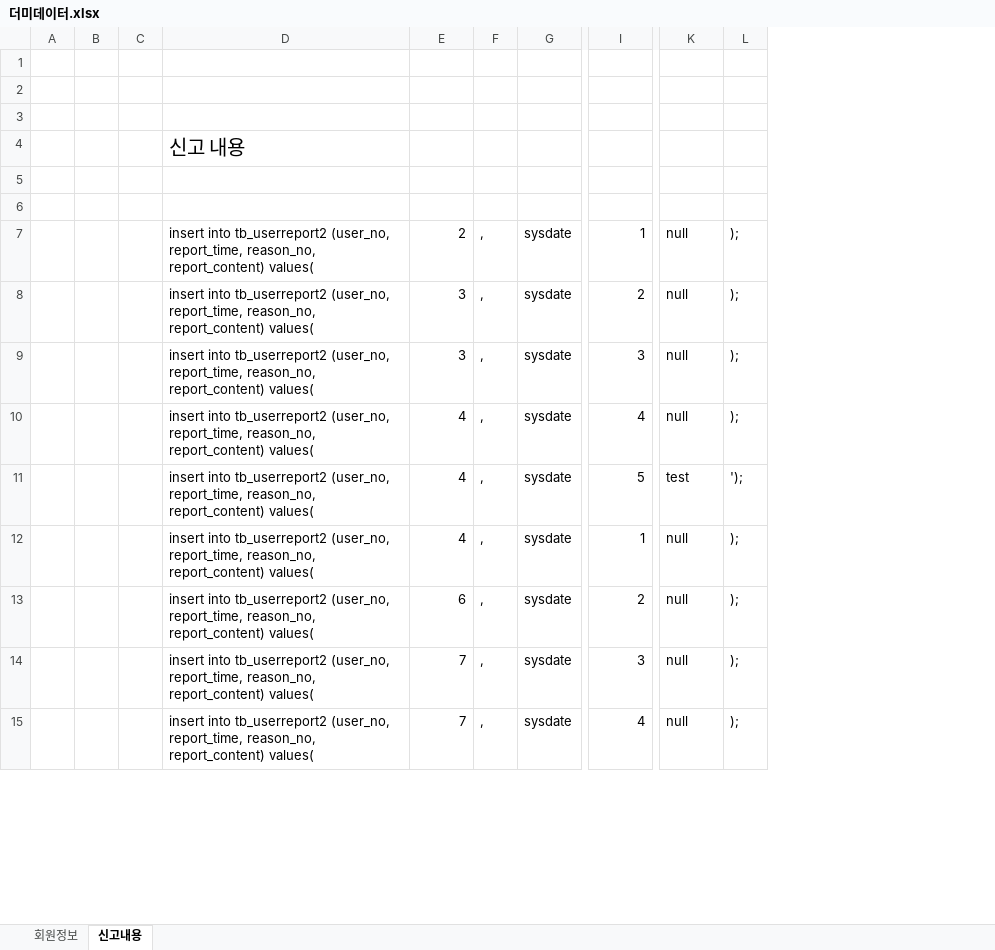
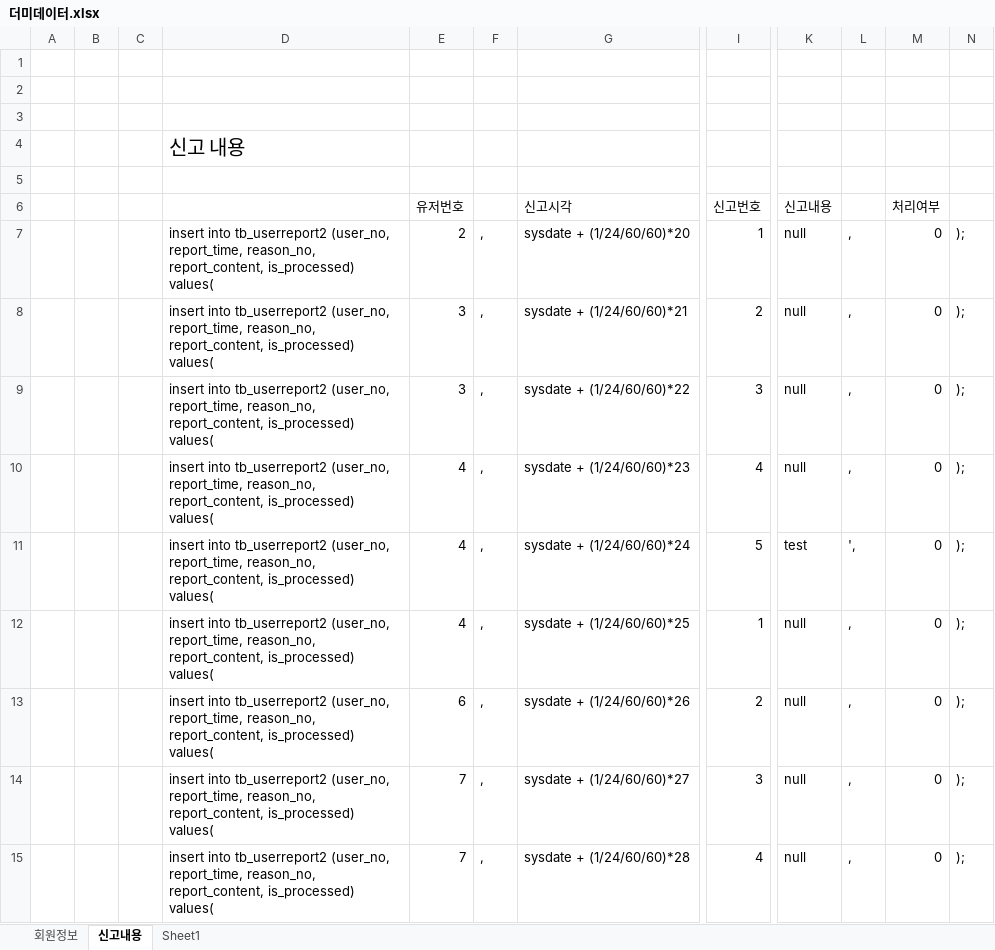
Before and after one commit to lss7612/KHFINAL_MEETEAT, an Excel workbook: 더미데이터.xlsx, sheet 신고내용, drawn as a sheet; only a part is shown, gaps mark what is left out; values as stored, in another font and other column widths than the file's, no borders; removed rows and columns are numbered as before the commit, all else as after; rows hold the shown columns only; the diff covers the shown part only; the diff names each change by its address in the sheet, - before the commit and + after, or states it on an @@ line.

Commit message:
doReport Dev

```diff
--- a/더미데이터.xlsx (sheet 신고내용)
+++ b/더미데이터.xlsx (sheet 신고내용)
+sheet tab: Sheet1
-column D, rows 4-15: 신고 내용 |  |  | insert into tb_userreport2 (user_no, report_time, reason_no, report_content) values( | insert into tb_userreport2 (user_no, report_time, reason_no, report_content) values( | insert into tb_userreport2 (user_no, report_time, reason_no, report_content) values( | insert into tb_userreport2 (user_no, report_time, reason_no, report_content) values( | insert into tb_userreport2 (user_no, report_time, reason_no, report_content) values( | insert into tb_userreport2 (user_no, report_time, reason_no, report_content) values( | insert into tb_userreport2 (user_no, report_time, reason_no, report_content) values( | insert into tb_userreport2 (user_no, report_time, reason_no, report_content) values( | insert into tb_userreport2 (user_no, report_time, reason_no, report_content) values(
+column D, rows 4-15: 신고 내용 |  |  | insert into tb_userreport2 (user_no, report_time, reason_no, report_content, is_processed) values( | insert into tb_userreport2 (user_no, report_time, reason_no, report_content, is_processed) values( | insert into tb_userreport2 (user_no, report_time, reason_no, report_content, is_processed) values( | insert into tb_userreport2 (user_no, report_time, reason_no, report_content, is_processed) values( | insert into tb_userreport2 (user_no, report_time, reason_no, report_content, is_processed) values( | insert into tb_userreport2 (user_no, report_time, reason_no, report_content, is_processed) values( | insert into tb_userreport2 (user_no, report_time, reason_no, report_content, is_processed) values( | insert into tb_userreport2 (user_no, report_time, reason_no, report_content, is_processed) values( | insert into tb_userreport2 (user_no, report_time, reason_no, report_content, is_processed) values(
-column G, rows 7-15: all sysdate
+column G, rows 6-15: 신고시각 | sysdate + (1/24/60/60)*20 | sysdate + (1/24/60/60)*21 | sysdate + (1/24/60/60)*22 | sysdate + (1/24/60/60)*23 | sysdate + (1/24/60/60)*24 | sysdate + (1/24/60/60)*25 | sysdate + (1/24/60/60)*26 | sysdate + (1/24/60/60)*27 | sysdate + (1/24/60/60)*28
+column L, rows 7-15: , | , | , | , | ', | , | , | , | ,
+column M, rows 6-15: 처리여부 | 0 | 0 | 0 | 0 | 0 | 0 | 0 | 0 | 0
-row 6: (empty)
+row 6:  |  |  |  | 유저번호 |  | 신고시각 | 신고번호 | 신고내용 |  | 처리여부
-N11: ');
+N11: );
```
Also changed, not shown: 3 added rows and 60 edited cells elsewhere in this sheet, sheet 회원정보, 21 other files.
